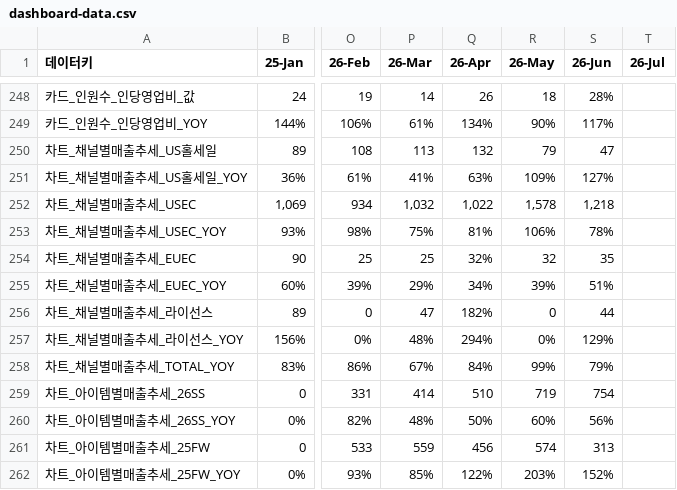
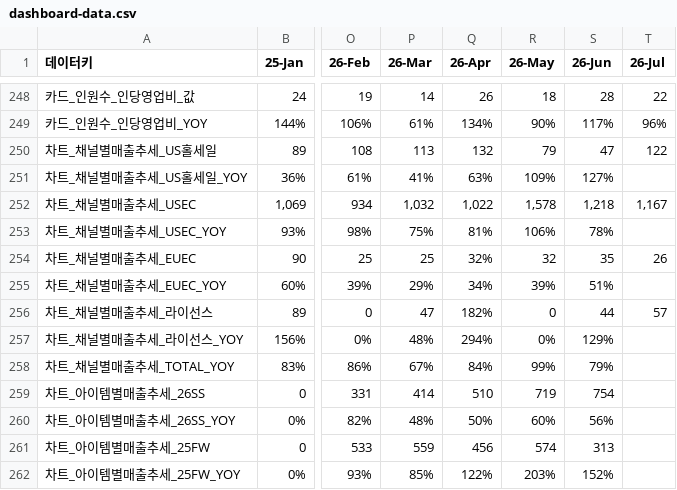
Before and after one commit to kyeongsoo88/New_stodashboard, a CSV file: frontend/public/data/dashboard-data.csv, drawn as a sheet; only a part is shown, gaps mark what is left out; the diff covers the shown part only; the diff names each change by its address in the sheet, - before the commit and + after, or states it on an @@ line.

```diff
--- a/frontend/public/data/dashboard-data.csv
+++ b/frontend/public/data/dashboard-data.csv
-S248 (26-Jun): 28%
+S248 (26-Jun): 28
-T248 (26-Jul): (empty)
+T248 (26-Jul): 22
-T249 (26-Jul): (empty)
+T249 (26-Jul): 96%
-T250 (26-Jul): (empty)
+T250 (26-Jul): 122
-T252 (26-Jul): (empty)
+T252 (26-Jul): 1,167
-T254 (26-Jul): (empty)
+T254 (26-Jul): 26
-T256 (26-Jul): (empty)
+T256 (26-Jul): 57
```
Also changed, not shown: 22 edited cells elsewhere in this file.
